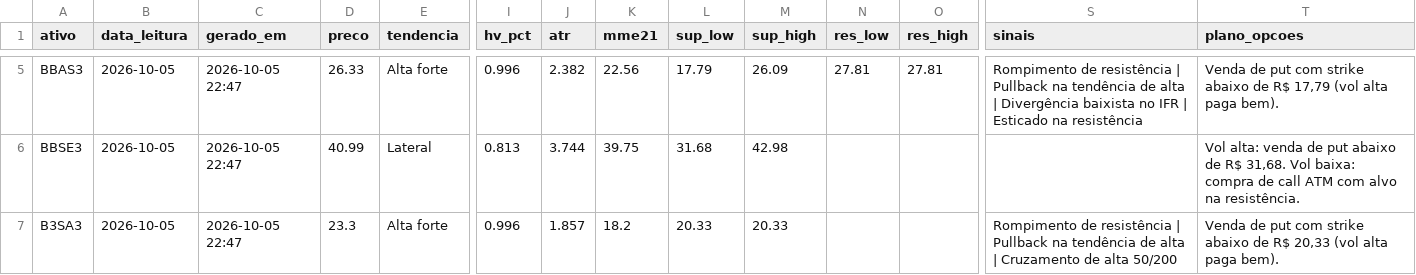
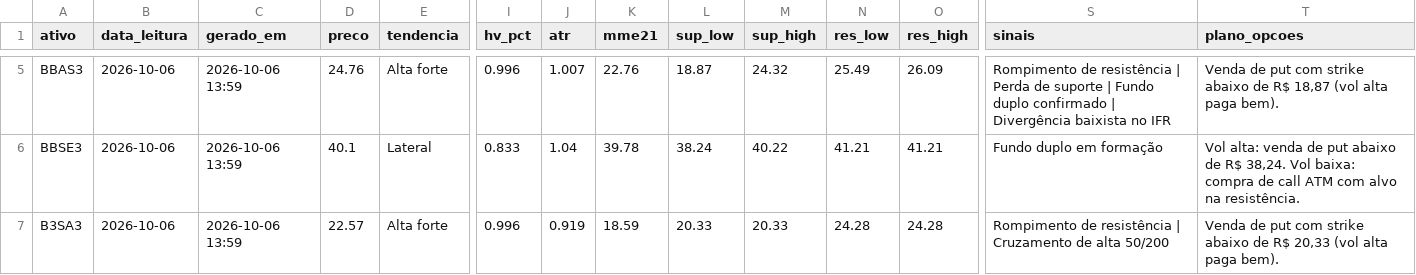
Before and after one commit to DCS1986/PAINEL-ARBITRAGEM, a CSV file: radar_tecnico/radar/leituras.csv, drawn as a sheet; only a part is shown, gaps mark what is left out; the diff covers the shown part only; the diff names each change by its address in the sheet, - before the commit and + after, or states it on an @@ line.

Commit message:
Radar: leituras 2026-10-06

```diff
--- a/radar_tecnico/radar/leituras.csv
+++ b/radar_tecnico/radar/leituras.csv
-B5:B7 (data_leitura): 2026-10-05
+B5:B7 (data_leitura): 2026-10-06
-C5:C7 (gerado_em): 2026-10-05 22:47
+C5:C7 (gerado_em): 2026-10-06 13:59
-D5 (preco): 26.33
+D5 (preco): 24.76
-J5 (atr): 2.382
+J5 (atr): 1.007
-K5 (mme21): 22.56
+K5 (mme21): 22.76
-L5 (sup_low): 17.79
+L5 (sup_low): 18.87
-M5 (sup_high): 26.09
+M5 (sup_high): 24.32
-N5 (res_low): 27.81
+N5 (res_low): 25.49
-O5 (res_high): 27.81
+O5 (res_high): 26.09
-S5 (sinais): …resistência | Pullback na tendência de alta | Divergência baixista no IFR | Esticado na resistência
+S5 (sinais): …resistência | Perda de suporte | Fundo duplo confirmado | Divergência baixista no IFR
-T5 (plano_opcoes): …de R$ 17,79 (vol alta…
+T5 (plano_opcoes): …de R$ 18,87 (vol alta…
-D6 (preco): 40.99
+D6 (preco): 40.1
-I6 (hv_pct): 0.813
+I6 (hv_pct): 0.833
-J6 (atr): 3.744
+J6 (atr): 1.04
-K6 (mme21): 39.75
+K6 (mme21): 39.78
-L6 (sup_low): 31.68
+L6 (sup_low): 38.24
-M6 (sup_high): 42.98
+M6 (sup_high): 40.22
-N6 (res_low): (empty)
+N6 (res_low): 41.21
-O6 (res_high): (empty)
+O6 (res_high): 41.21
-S6 (sinais): (empty)
+S6 (sinais): Fundo duplo em formação
-T6 (plano_opcoes): …de R$ 31,68. Vol baixa:…
+T6 (plano_opcoes): …de R$ 38,24. Vol baixa:…
-D7 (preco): 23.3
+D7 (preco): 22.57
-J7 (atr): 1.857
+J7 (atr): 0.919
-K7 (mme21): 18.2
+K7 (mme21): 18.59
-N7 (res_low): (empty)
+N7 (res_low): 24.28
-O7 (res_high): (empty)
+O7 (res_high): 24.28
-S7 (sinais): …resistência | Pullback na tendência de alta | Cruzamento de…
+S7 (sinais): …resistência | Cruzamento de…
```
Also changed, not shown: 132 edited cells elsewhere in this file.
